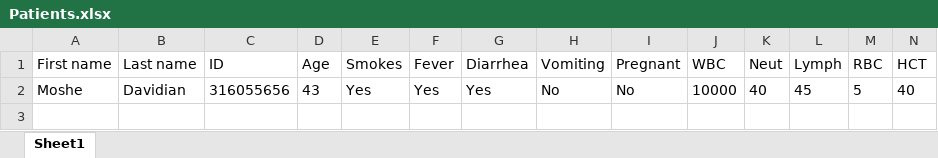
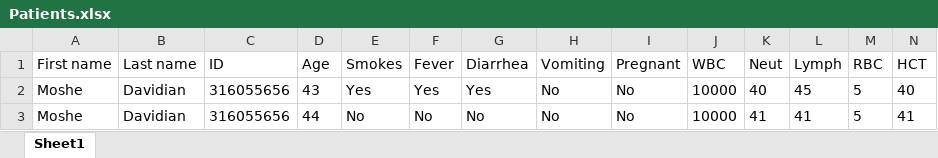
Before and after one commit to dori654/PatientCare360, an Excel workbook: PatientCare360/Excel/Patients.xlsx, sheet Sheet1, drawn as a sheet; only a part is shown; values as stored, in another font and other column widths than the file's, no borders; charts and pictures not drawn; rows hold the shown columns only; the diff names each change by its address in the sheet, - before the commit and + after, or states it on an @@ line.

```diff
--- a/PatientCare360/Excel/Patients.xlsx (sheet Sheet1)
+++ b/PatientCare360/Excel/Patients.xlsx (sheet Sheet1)
+row 3: Moshe | Davidian | 316055656 | 44 | No | No | No | No | No | 10000 | 41 | 41 | 5 | 41
```
Also changed, not shown: charts or pictures, 4 other files.
